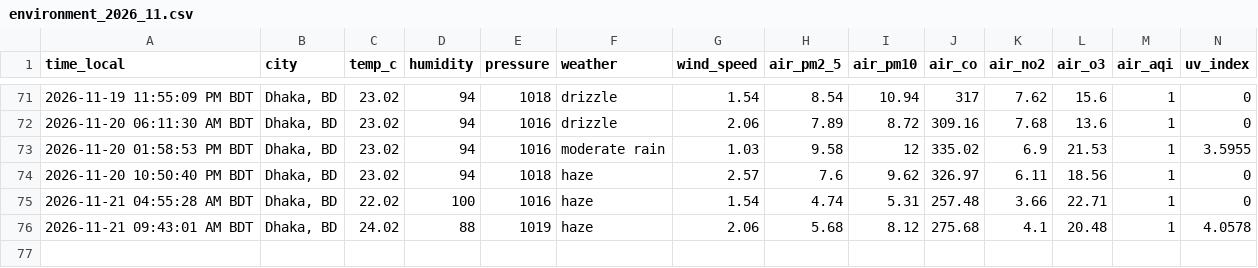
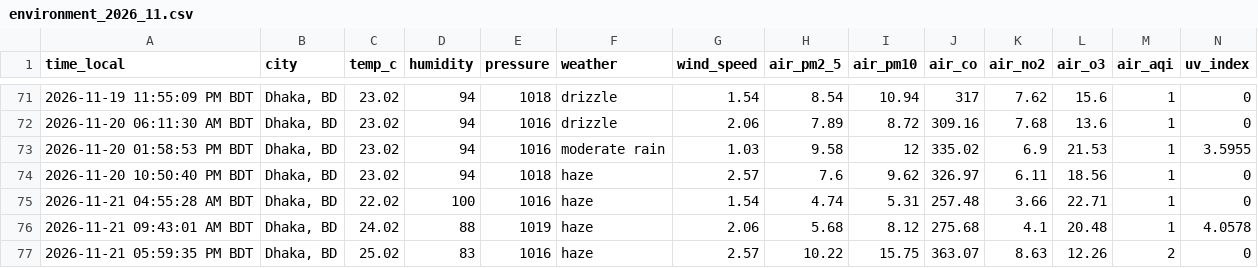
Before and after one commit to syedraihanali/dhaka-environment-logger, a CSV file: data/csv/environment_2026_11.csv, drawn as a sheet; only a part is shown, gaps mark what is left out; the diff names each change by its address in the sheet, - before the commit and + after, or states it on an @@ line.

Commit message:
Dhaka environment update: 2026-11-21 05:59 PM BDT

```diff
--- a/data/csv/environment_2026_11.csv
+++ b/data/csv/environment_2026_11.csv
+row 77: 2026-11-21 05:59:35 PM BDT | Dhaka, BD | 25.02 | 83 | 1016 | haze | 2.57 | 10.22 | 15.75 | 363.07 | 8.63 | 12.26 | 2 | 0
```
Also changed, not shown: 1 other file.
